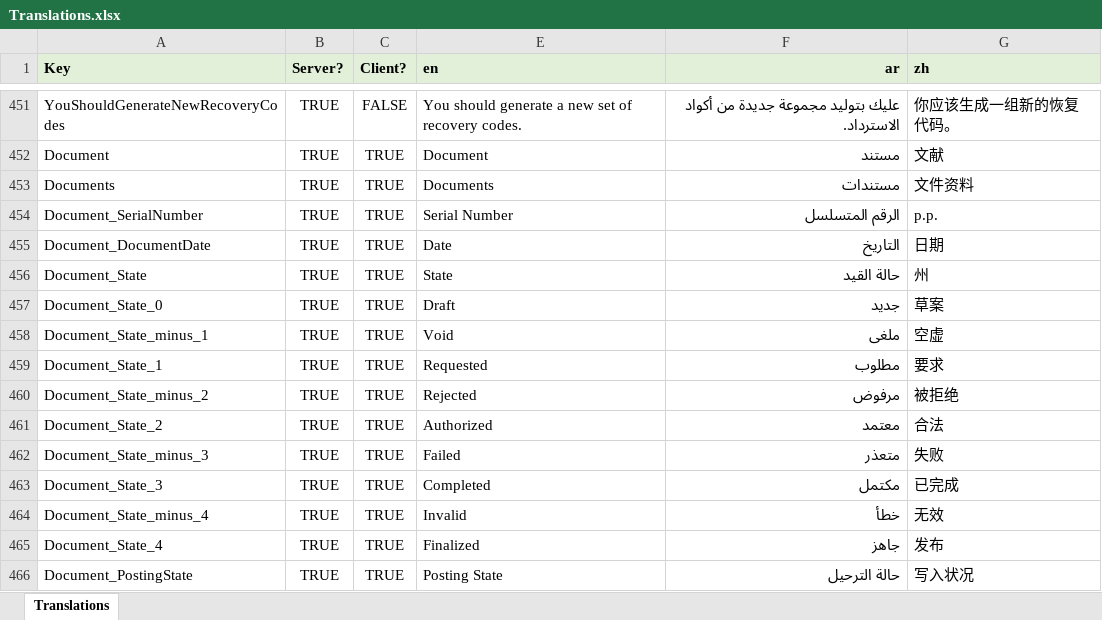
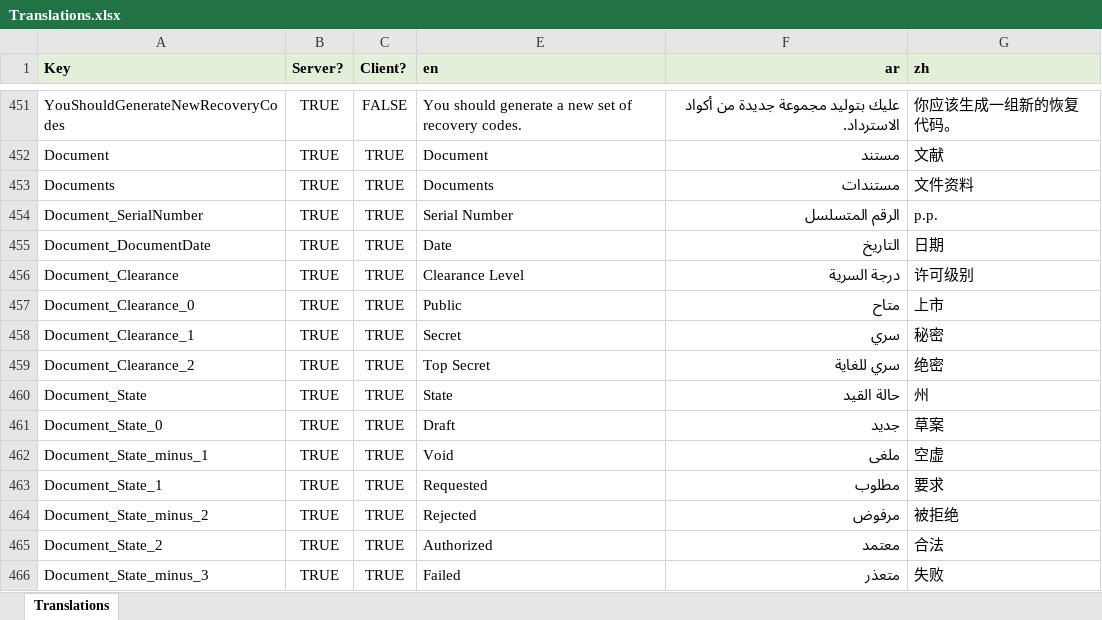
Before and after one commit to tellma-ltd/tellma, an Excel workbook: Translations/Translations.xlsx, sheet Translations, drawn as a sheet; only a part is shown, gaps mark what is left out; the shorter side is filled out with more unchanged rows; values as stored, in another font and other column widths than the file's, no borders; the diff names each change by its address in the sheet, - before the commit and + after, or states it on an @@ line.

Commit message:
Added Document.Clearance

```diff
--- a/Translations/Translations.xlsx (sheet Translations)
+++ b/Translations/Translations.xlsx (sheet Translations)
+row 456: Document_Clearance | TRUE | TRUE | Clearance Level | درجة السرية | 许可级别
+row 457: Document_Clearance_0 | TRUE | TRUE | Public | متاح | 上市
+row 458: Document_Clearance_1 | TRUE | TRUE | Secret | سري | 秘密
+row 459: Document_Clearance_2 | TRUE | TRUE | Top Secret | سري للغاية | 绝密
```
Also changed, not shown: 36 other files.
